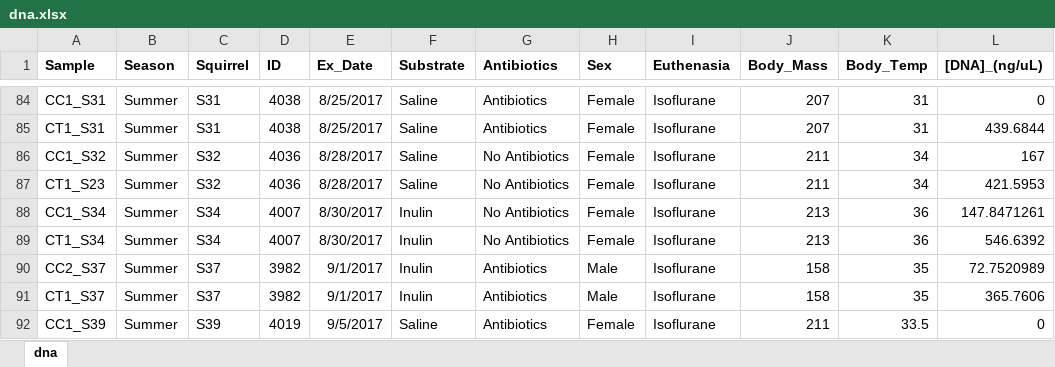
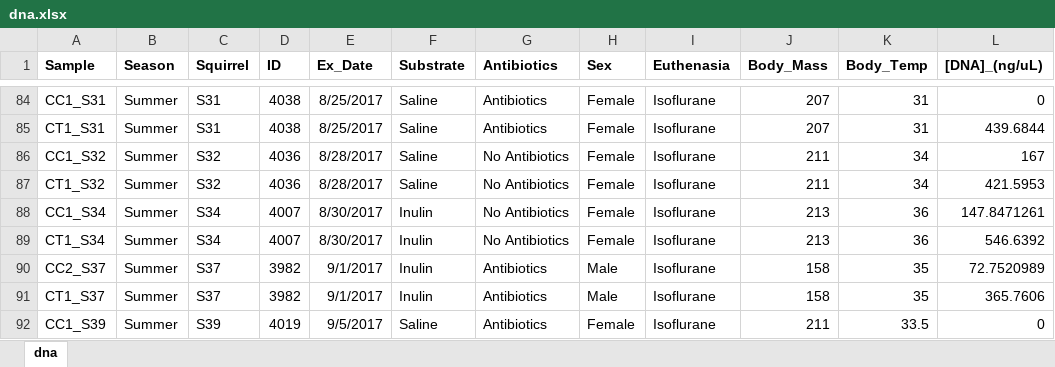
Before and after one commit to ednachiang/Inulin_CRDS, an Excel workbook: dna.xlsx, sheet dna, drawn as a sheet; only a part is shown, gaps mark what is left out; values as stored, in another font and other column widths than the file's, no borders; the diff names each change by its address in the sheet, - before the commit and + after, or states it on an @@ line.

```diff
--- a/dna.xlsx (sheet dna)
+++ b/dna.xlsx (sheet dna)
-A87 (Sample): CT1_S23
+A87 (Sample): CT1_S32
```
Also changed, not shown: 10 other files.
